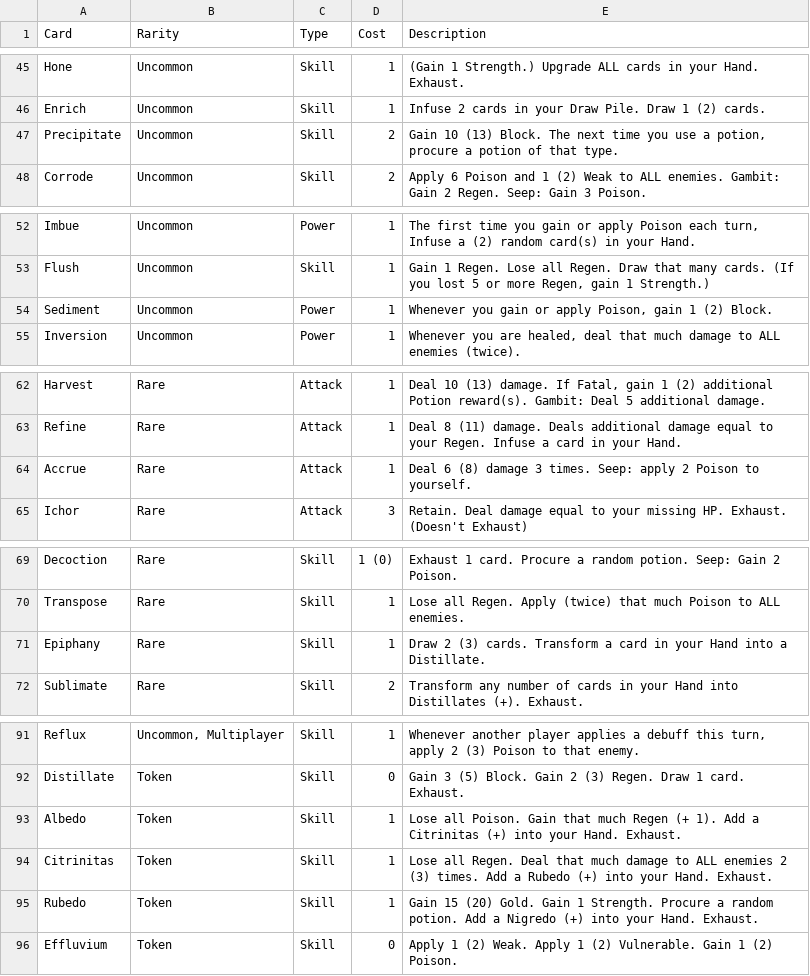
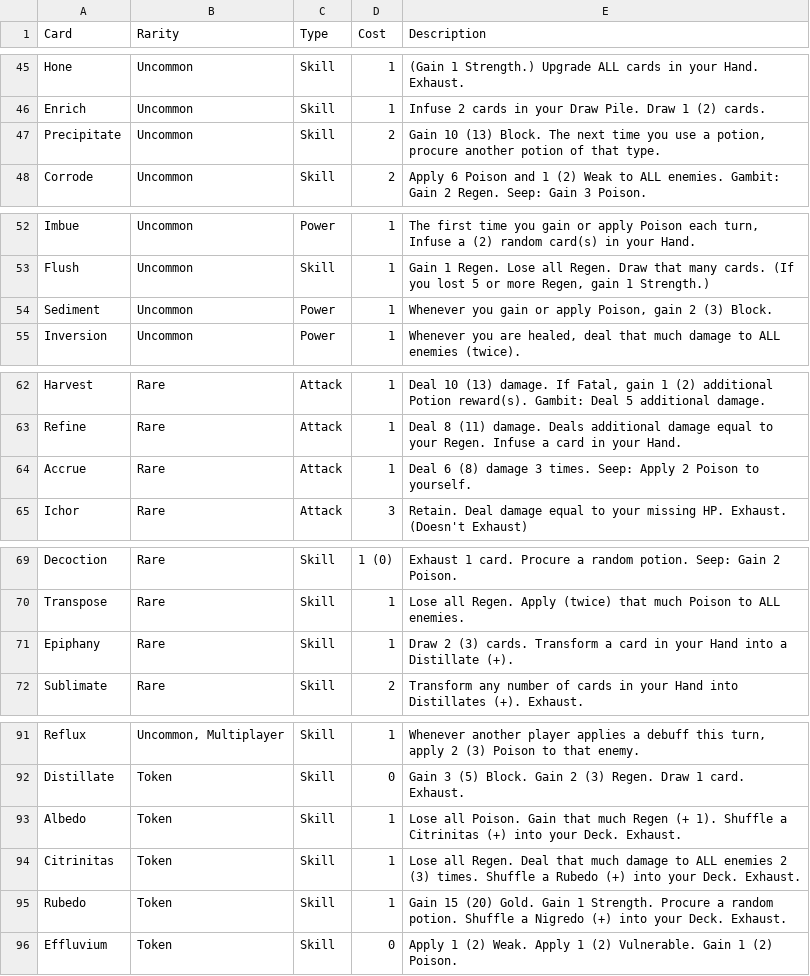
Before and after one commit to sethmcleod/sts2-the-alchemist, a CSV file: cards.csv, drawn as a sheet; only a part is shown, gaps mark what is left out; the diff covers the shown part only.

Commit message:
feat: card updates and description cleanup

```diff
--- a/cards.csv
+++ b/cards.csv
@@ -46,3 +46,3 @@ Hone,Uncommon,Skill,1,(Gain 1 Strength.) Upgrade ALL cards in your Hand. Exhaust
 Enrich,Uncommon,Skill,1,Infuse 2 cards in your Draw Pile. Draw 1 (2) cards.
-Precipitate,Uncommon,Skill,2,"Gain 10 (13) Block. The next time you use a potion, procure a potion of that type."
+Precipitate,Uncommon,Skill,2,"Gain 10 (13) Block. The next time you use a potion, procure another potion of that type."
 Corrode,Uncommon,Skill,2,Apply 6 Poison and 1 (2) Weak to ALL enemies. Gambit: Gain 2 Regen. Seep: Gain 3 Poison.
@@ -53,3 +53,3 @@ Imbue,Uncommon,Power,1,"The first time you gain or apply Poison each turn, Infus
 Flush,Uncommon,Skill,1,"Gain 1 Regen. Lose all Regen. Draw that many cards. (If you lost 5 or more Regen, gain 1 Strength.)"
-Sediment,Uncommon,Power,1,"Whenever you gain or apply Poison, gain 1 (2) Block."
+Sediment,Uncommon,Power,1,"Whenever you gain or apply Poison, gain 2 (3) Block."
 Inversion,Uncommon,Power,1,"Whenever you are healed, deal that much damage to ALL enemies (twice)."
@@ -63,3 +63,3 @@ Harvest,Rare,Attack,1,"Deal 10 (13) damage. If Fatal, gain 1 (2) additional Poti
 Refine,Rare,Attack,1,Deal 8 (11) damage. Deals additional damage equal to your Regen. Infuse a card in your Hand.
-Accrue,Rare,Attack,1,Deal 6 (8) damage 3 times. Seep: apply 2 Poison to yourself.
+Accrue,Rare,Attack,1,Deal 6 (8) damage 3 times. Seep: Apply 2 Poison to yourself.
 Ichor,Rare,Attack,3,Retain. Deal damage equal to your missing HP. Exhaust. (Doesn't Exhaust)
@@ -70,3 +70,3 @@ Decoction,Rare,Skill,1 (0),Exhaust 1 card. Procure a random potion. Seep: Gain 2
 Transpose,Rare,Skill,1,Lose all Regen. Apply (twice) that much Poison to ALL enemies.
-Epiphany,Rare,Skill,1,Draw 2 (3) cards. Transform a card in your Hand into a Distillate.
+Epiphany,Rare,Skill,1,Draw 2 (3) cards. Transform a card in your Hand into a Distillate (+).
 Sublimate,Rare,Skill,2,Transform any number of cards in your Hand into Distillates (+). Exhaust.
@@ -92,5 +92,5 @@ Reflux,"Uncommon, Multiplayer",Skill,1,"Whenever another player applies a debuff
 Distillate,Token,Skill,0,Gain 3 (5) Block. Gain 2 (3) Regen. Draw 1 card. Exhaust.
-Albedo,Token,Skill,1,Lose all Poison. Gain that much Regen (+ 1). Add a Citrinitas (+) into your Hand. Exhaust.
-Citrinitas,Token,Skill,1,Lose all Regen. Deal that much damage to ALL enemies 2 (3) times. Add a Rubedo (+) into your Hand. Exhaust.
-Rubedo,Token,Skill,1,Gain 15 (20) Gold. Gain 1 Strength. Procure a random potion. Add a Nigredo (+) into your Hand. Exhaust.
+Albedo,Token,Skill,1,Lose all Poison. Gain that much Regen (+ 1). Shuffle a Citrinitas (+) into your Deck. Exhaust.
+Citrinitas,Token,Skill,1,Lose all Regen. Deal that much damage to ALL enemies 2 (3) times. Shuffle a Rubedo (+) into your Deck. Exhaust.
+Rubedo,Token,Skill,1,Gain 15 (20) Gold. Gain 1 Strength. Procure a random potion. Shuffle a Nigredo (+) into your Deck. Exhaust.
 Effluvium,Token,Skill,0,Apply 1 (2) Weak. Apply 1 (2) Vulnerable. Gain 1 (2) Poison.
```
Also changed, not shown: 12 edited cells elsewhere in this file, 8 other files.
